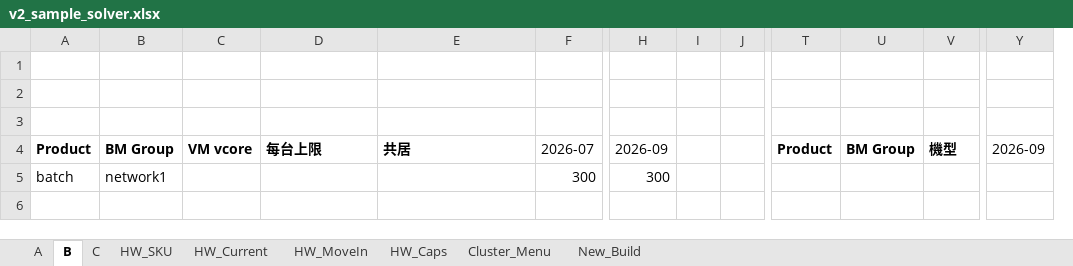
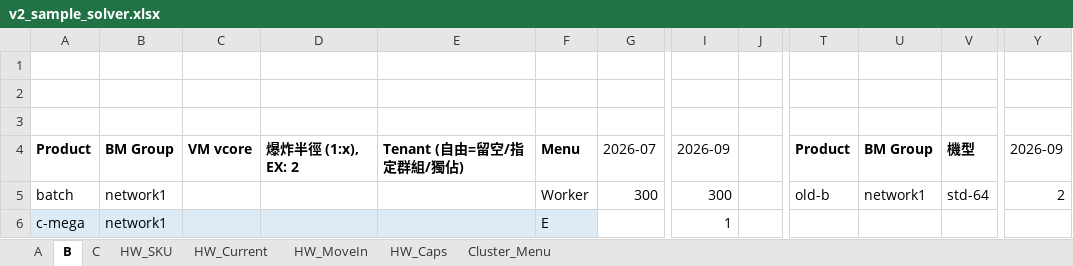
Before and after one commit to sweetyPuff/CapacityPlanner, an Excel workbook: examples/v2_sample_solver.xlsx, sheet B, drawn as a sheet; only a part is shown, gaps mark what is left out; values as stored, in another font and other column widths than the file's, no borders; removed rows and columns are numbered as before the commit, all else as after; rows hold the shown columns only; the diff names each change by its address in the sheet, - before the commit and + after, or states it on an @@ line.

```diff
--- a/examples/v2_sample_solver.xlsx (sheet B)
+++ b/examples/v2_sample_solver.xlsx (sheet B)
-sheet tab: New_Build
+column F, rows 4-5: Menu | Worker
-column I, empty
-D4: 每台上限
+D4: 爆炸半徑 (1:x), EX: 2
-E4: 共居
+E4: Tenant (自由=留空/指定群組/獨佔)
-T5: (empty)
+T5: old-b
-U5: (empty)
+U5: network1
-V5: (empty)
+V5: std-64
-Y5: (empty)
+Y5: 2
+row 6: c-mega | network1 |  |  |  | E |  | 1
```
Also changed, not shown: sheet A, sheet HW_Caps, sheet C, sheet HW_Current, sheet HW_MoveIn, 5 other files.
